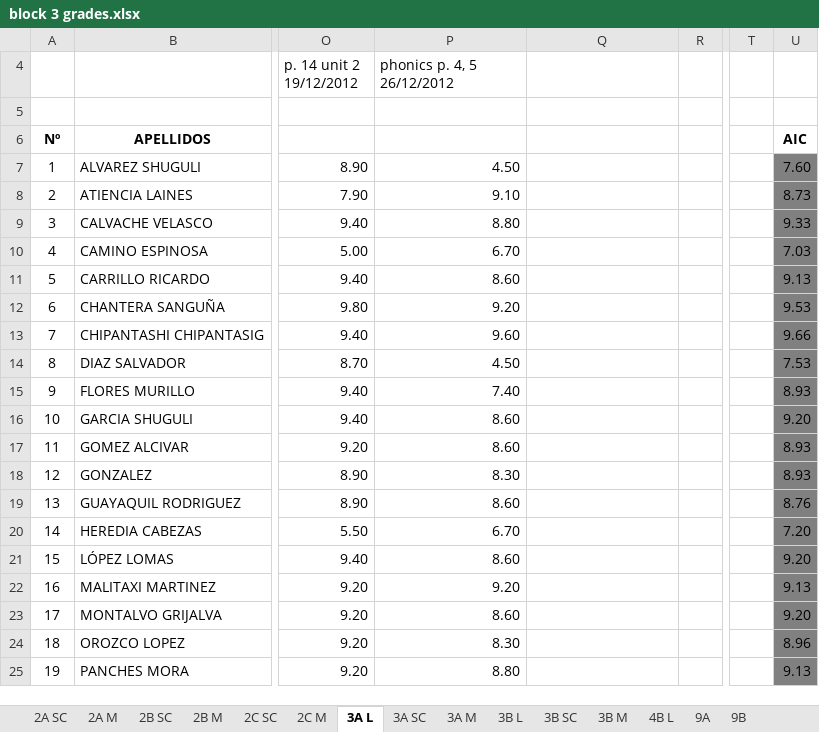
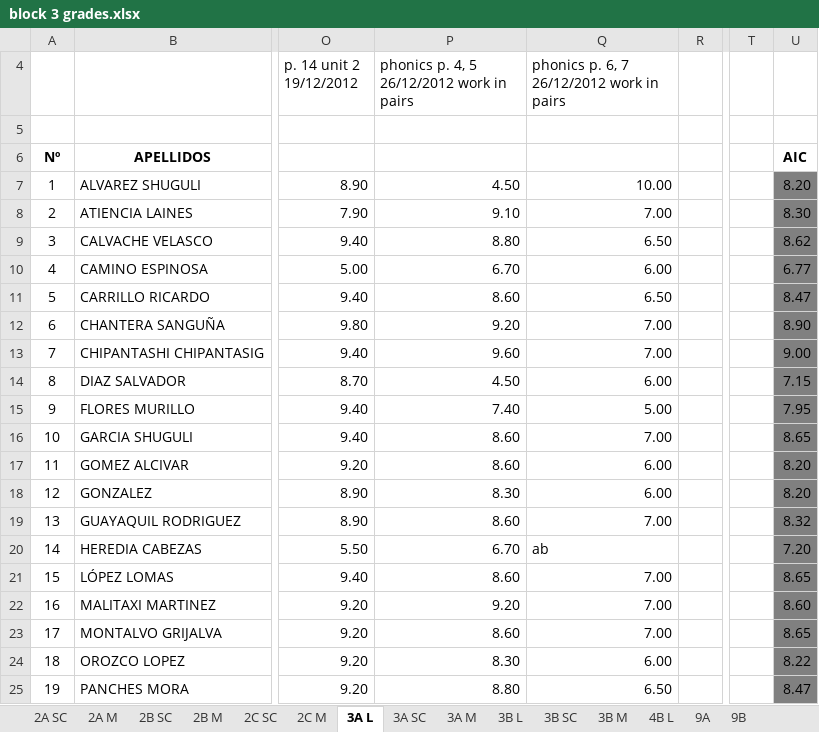
Before and after one commit to coolmaju/notas-12-13, an Excel workbook: block 3 grades.xlsx, sheet 3A L, drawn as a sheet; only a part is shown, gaps mark what is left out; values as stored, in another font and other column widths than the file's, no borders; charts and pictures not drawn; the diff covers the shown part only; the diff names each change by its address in the sheet, - before the commit and + after, or states it on an @@ line.

```diff
--- a/block 3 grades.xlsx (sheet 3A L)
+++ b/block 3 grades.xlsx (sheet 3A L)
-P4: phonics p. 4, 5 26/12/2012
+P4: phonics p. 4, 5 26/12/2012 work in pairs
-Q4: (empty)
+Q4: phonics p. 6, 7 26/12/2012 work in pairs
-Q7: (empty)
+Q7: 10.00
-U7: 7.60
+U7: 8.20
-Q8: (empty)
+Q8: 7.00
-U8: 8.73
+U8: 8.30
-Q9: (empty)
+Q9: 6.50
-U9: 9.33
+U9: 8.62
-Q10: (empty)
+Q10: 6.00
-U10: 7.03
+U10: 6.77
-Q11: (empty)
+Q11: 6.50
-U11: 9.13
+U11: 8.47
-Q12:Q13: (empty)
+Q12:Q13: 7.00
-U12: 9.53
+U12: 8.90
-U13: 9.66
+U13: 9.00
-Q14: (empty)
+Q14: 6.00
-U14: 7.53
+U14: 7.15
-Q15: (empty)
+Q15: 5.00
-U15: 8.93
+U15: 7.95
-Q16: (empty)
+Q16: 7.00
-U16: 9.20
+U16: 8.65
-Q17:Q18: (empty)
+Q17:Q18: 6.00
-U17:U18: 8.93
+U17:U18: 8.20
-Q19: (empty)
+Q19: 7.00
-U19: 8.76
+U19: 8.32
-Q20: (empty)
+Q20: ab
-Q21:Q23: (empty)
+Q21:Q23: 7.00
-U21: 9.20
+U21: 8.65
-U22: 9.13
+U22: 8.60
-U23: 9.20
+U23: 8.65
-Q24: (empty)
+Q24: 6.00
-U24: 8.96
+U24: 8.22
-Q25: (empty)
+Q25: 6.50
-U25: 9.13
+U25: 8.47
```
Also changed, not shown: 18 edited cells elsewhere in this sheet, sheet 9A, sheet 9B, sheet 2C M, sheet 3CC English, sheet 2B M, sheet 3A SC, formulas that keep their value, block 2 grades.xlsx.
